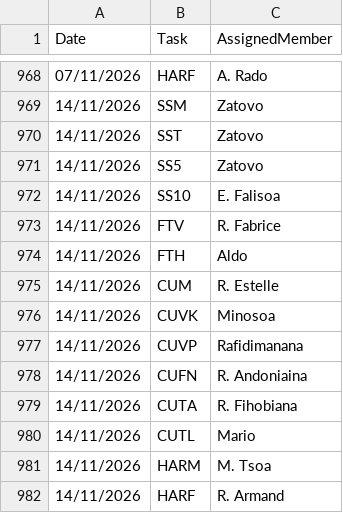
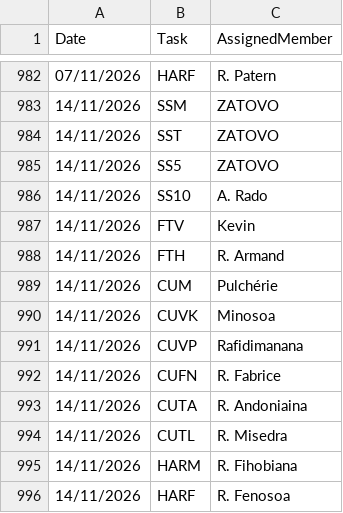
Before and after one commit to nainaw/Schedule, a CSV file: Planning.csv, drawn as a sheet; only a part is shown, gaps mark what is left out; the diff covers the shown part only.

```diff
--- a/Planning.csv
+++ b/Planning.csv
@@ -968,15 +982,15 @@ Date,Task,AssignedMember
-07/11/2026,HARF,A. Rado
-14/11/2026,SSM,Zatovo
-14/11/2026,SST,Zatovo
-14/11/2026,SS5,Zatovo
-14/11/2026,SS10,E. Falisoa
-14/11/2026,FTV,R. Fabrice
-14/11/2026,FTH,Aldo
-14/11/2026,CUM,R. Estelle
+07/11/2026,HARF,R. Patern
+14/11/2026,SSM,ZATOVO
+14/11/2026,SST,ZATOVO
+14/11/2026,SS5,ZATOVO
+14/11/2026,SS10,A. Rado
+14/11/2026,FTV,Kevin
+14/11/2026,FTH,R. Armand
+14/11/2026,CUM,Pulchérie
 14/11/2026,CUVK,Minosoa
 14/11/2026,CUVP,Rafidimanana
-14/11/2026,CUFN,R. Andoniaina
-14/11/2026,CUTA,R. Fihobiana
-14/11/2026,CUTL,Mario
-14/11/2026,HARM,M. Tsoa
-14/11/2026,HARF,R. Armand
+14/11/2026,CUFN,R. Fabrice
+14/11/2026,CUTA,R. Andoniaina
+14/11/2026,CUTL,R. Misedra
+14/11/2026,HARM,R. Fihobiana
+14/11/2026,HARF,R. Fenosoa
```
Also changed, not shown: 14 added rows and 11 edited cells elsewhere in this file.
